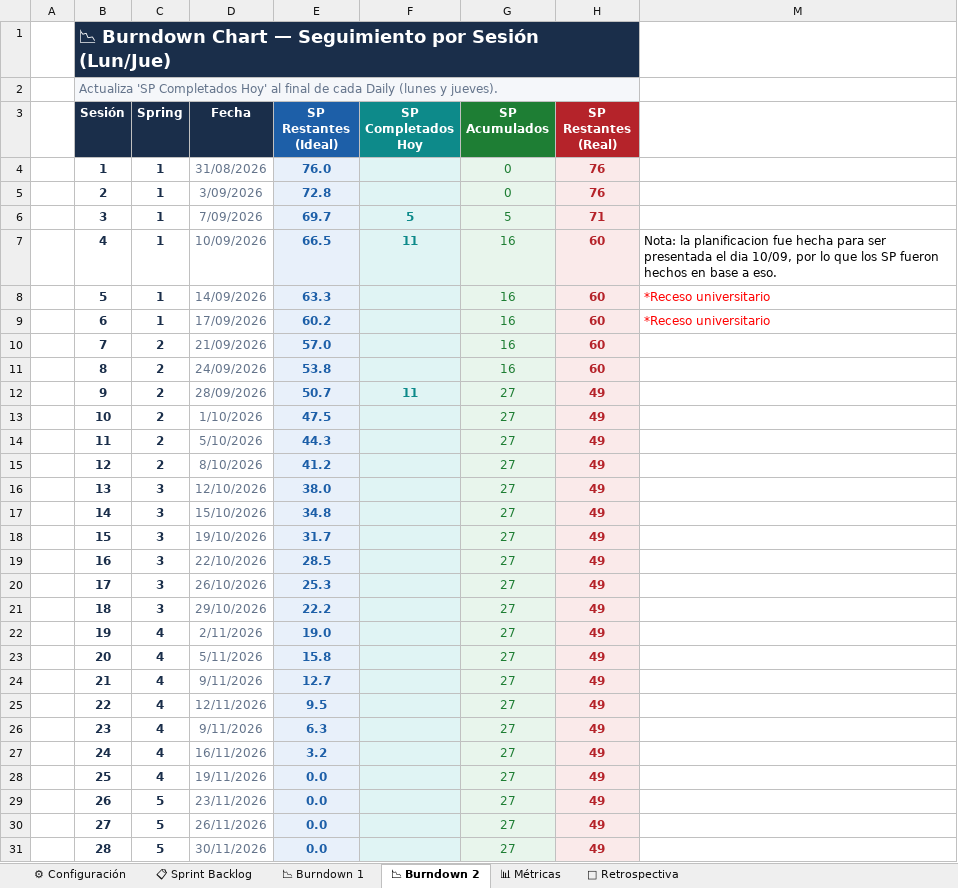
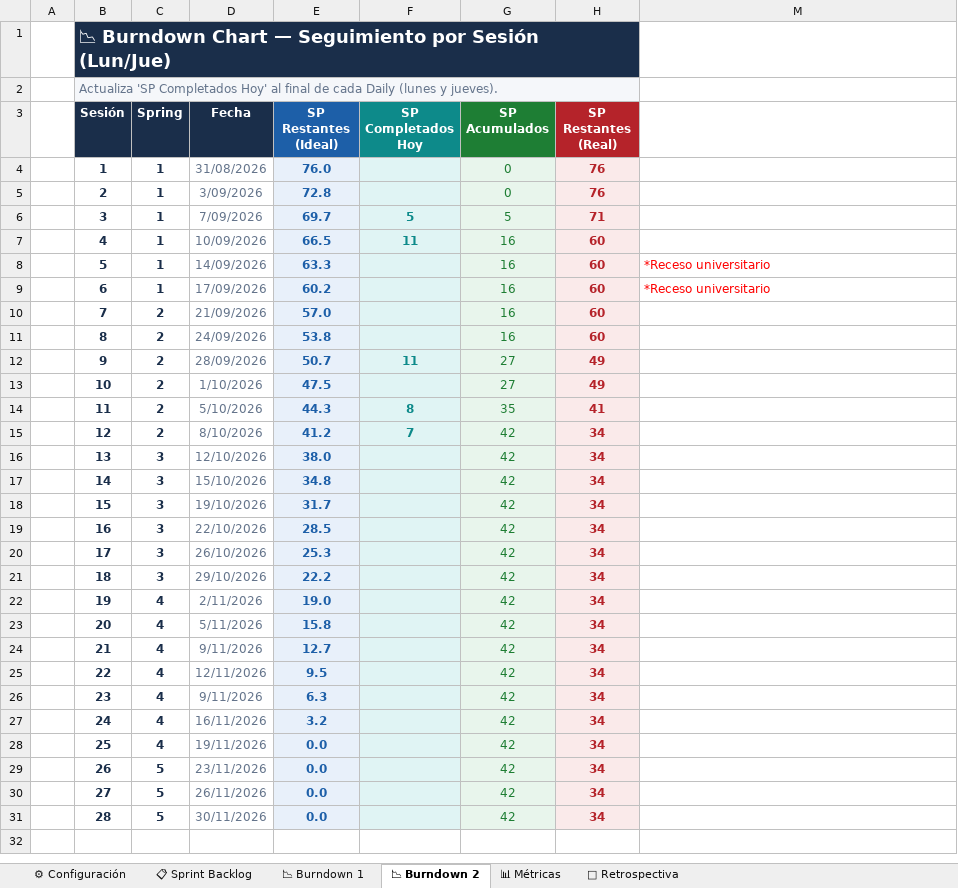
Before and after one commit to CarlosCienfuegos1/PubTube-Modulo2, an Excel workbook: scrum/burndown/PubTube_Burndown_B_S2.xlsx, sheet 📉 Burndown 2, drawn as a sheet; values as stored, in another font and other column widths than the file's, no borders; charts and pictures not drawn; the diff names each change by its address in the sheet, - before the commit and + after, or states it on an @@ line.

Commit message:
docs(scrum): actualizar burndown chart y actas del sprint 2

```diff
--- a/scrum/burndown/PubTube_Burndown_B_S2.xlsx (sheet 📉 Burndown 2)
+++ b/scrum/burndown/PubTube_Burndown_B_S2.xlsx (sheet 📉 Burndown 2)
-M7: Nota: la planificacion fue hecha para ser presentada el dia 10/09, por lo que los SP fueron hechos en base a eso.
+M7: (empty)
-F14 (SP Completados Hoy): (empty)
+F14 (SP Completados Hoy): 8
-G14 (SP Acumulados): 27
+G14 (SP Acumulados): 35
-H14 (SP Restantes (Real)): 49
+H14 (SP Restantes (Real)): 41
-F15 (SP Completados Hoy): (empty)
+F15 (SP Completados Hoy): 7
-G15:G31 (SP Acumulados): 27
+G15:G31 (SP Acumulados): 42
-H15:H31 (SP Restantes (Real)): 49
+H15:H31 (SP Restantes (Real)): 34
```
Also changed, not shown: sheet 📋 Sprint Backlog, sheet 📊 Métricas, sheet 🔄 Retrospectiva, formulas that keep their value, hidden cells, charts or pictures, 12 other files.
